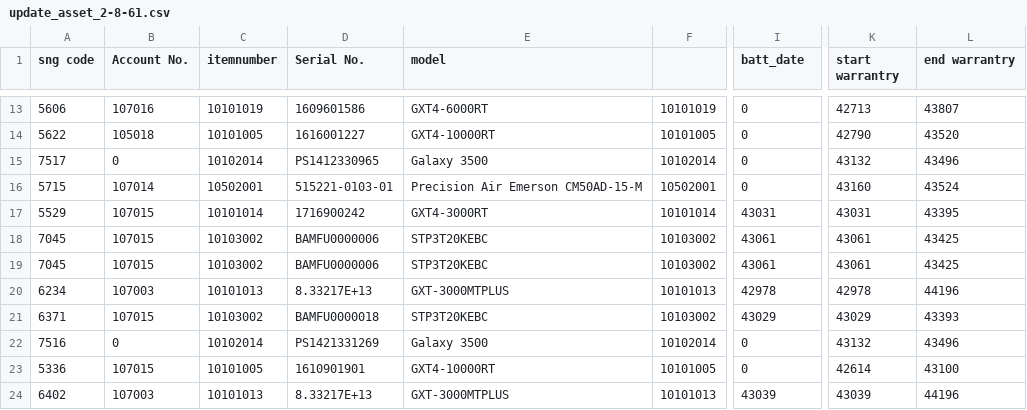
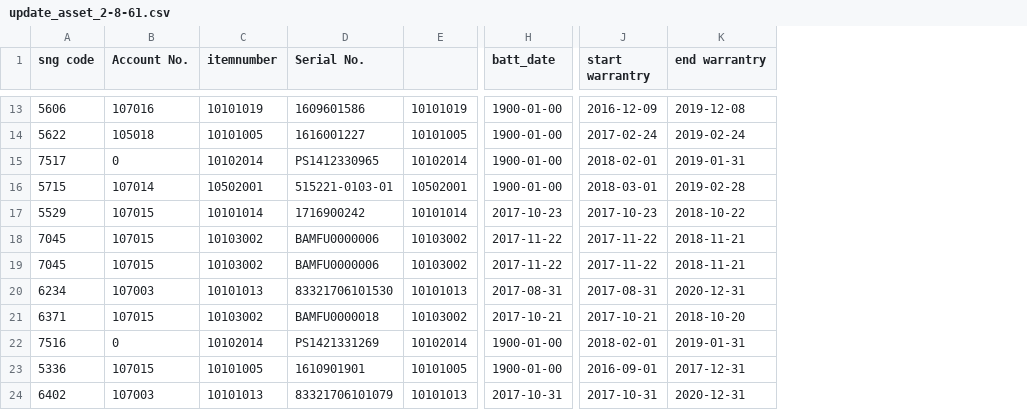
Before and after one commit to thanawatpetchuen/srm, a CSV file: sql/update_asset_2-8-61.csv, drawn as a sheet; only a part is shown, gaps mark what is left out; removed rows and columns are numbered as before the commit, all else as after; the diff covers the shown part only; the diff names each change by its address in the sheet, - before the commit and + after, or states it on an @@ line.

Commit message:
i[date5

```diff
--- a/sql/update_asset_2-8-61.csv
+++ b/sql/update_asset_2-8-61.csv
-column E (model), rows 13-24: GXT4-6000RT | GXT4-10000RT | Galaxy 3500 | Precision Air Emerson CM50AD-15-M | GXT4-3000RT | STP3T20KEBC | STP3T20KEBC | GXT-3000MTPLUS | STP3T20KEBC | Galaxy 3500 | GXT4-10000RT | GXT-3000MTPLUS
-H13:H16 (batt_date): 0
+H13:H16 (batt_date): 1900-01-00
-J13 (start warrantry): 42713
+J13 (start warrantry): 2016-12-09
-K13 (end warrantry): 43807
+K13 (end warrantry): 2019-12-08
-J14 (start warrantry): 42790
+J14 (start warrantry): 2017-02-24
-K14 (end warrantry): 43520
+K14 (end warrantry): 2019-02-24
-J15 (start warrantry): 43132
+J15 (start warrantry): 2018-02-01
-K15 (end warrantry): 43496
+K15 (end warrantry): 2019-01-31
-J16 (start warrantry): 43160
+J16 (start warrantry): 2018-03-01
-K16 (end warrantry): 43524
+K16 (end warrantry): 2019-02-28
-H17 (batt_date): 43031
+H17 (batt_date): 2017-10-23
-J17 (start warrantry): 43031
+J17 (start warrantry): 2017-10-23
-K17 (end warrantry): 43395
+K17 (end warrantry): 2018-10-22
-H18:H19 (batt_date): 43061
+H18:H19 (batt_date): 2017-11-22
-J18:J19 (start warrantry): 43061
+J18:J19 (start warrantry): 2017-11-22
-K18:K19 (end warrantry): 43425
+K18:K19 (end warrantry): 2018-11-21
-D20 (Serial No.): 8.33217E+13
+D20 (Serial No.): 83321706101530
-H20 (batt_date): 42978
+H20 (batt_date): 2017-08-31
-J20 (start warrantry): 42978
+J20 (start warrantry): 2017-08-31
-K20 (end warrantry): 44196
+K20 (end warrantry): 2020-12-31
-H21 (batt_date): 43029
+H21 (batt_date): 2017-10-21
-J21 (start warrantry): 43029
+J21 (start warrantry): 2017-10-21
-K21 (end warrantry): 43393
+K21 (end warrantry): 2018-10-20
-H22:H23 (batt_date): 0
+H22:H23 (batt_date): 1900-01-00
-J22 (start warrantry): 43132
+J22 (start warrantry): 2018-02-01
-K22 (end warrantry): 43496
+K22 (end warrantry): 2019-01-31
-J23 (start warrantry): 42614
+J23 (start warrantry): 2016-09-01
-K23 (end warrantry): 43100
+K23 (end warrantry): 2017-12-31
-D24 (Serial No.): 8.33217E+13
+D24 (Serial No.): 83321706101079
-H24 (batt_date): 43039
+H24 (batt_date): 2017-10-31
-J24 (start warrantry): 43039
+J24 (start warrantry): 2017-10-31
-K24 (end warrantry): 44196
+K24 (end warrantry): 2020-12-31
```
Also changed, not shown: 75 edited cells elsewhere in this file.
